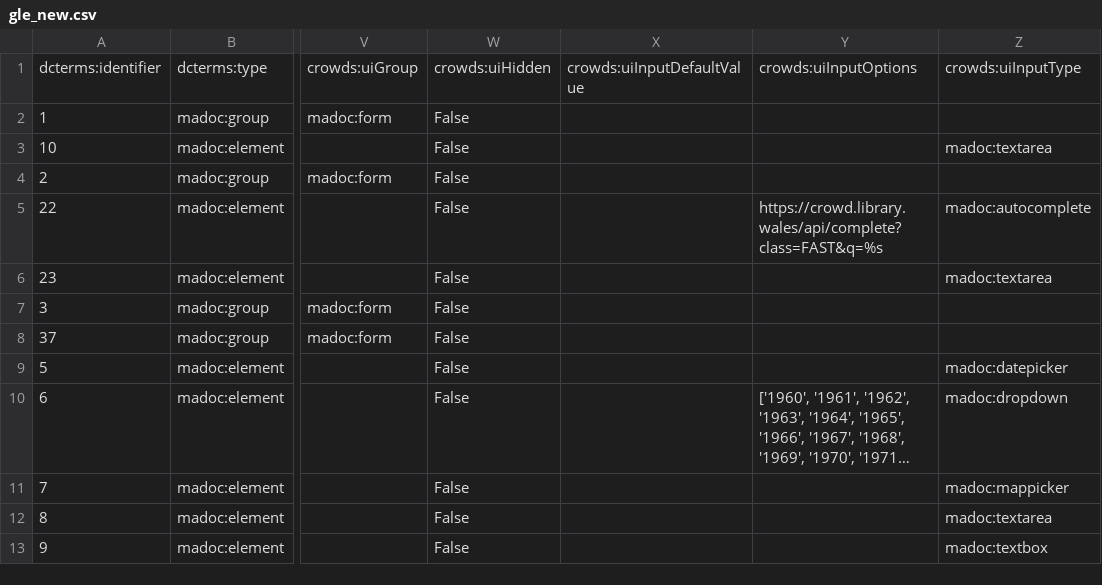
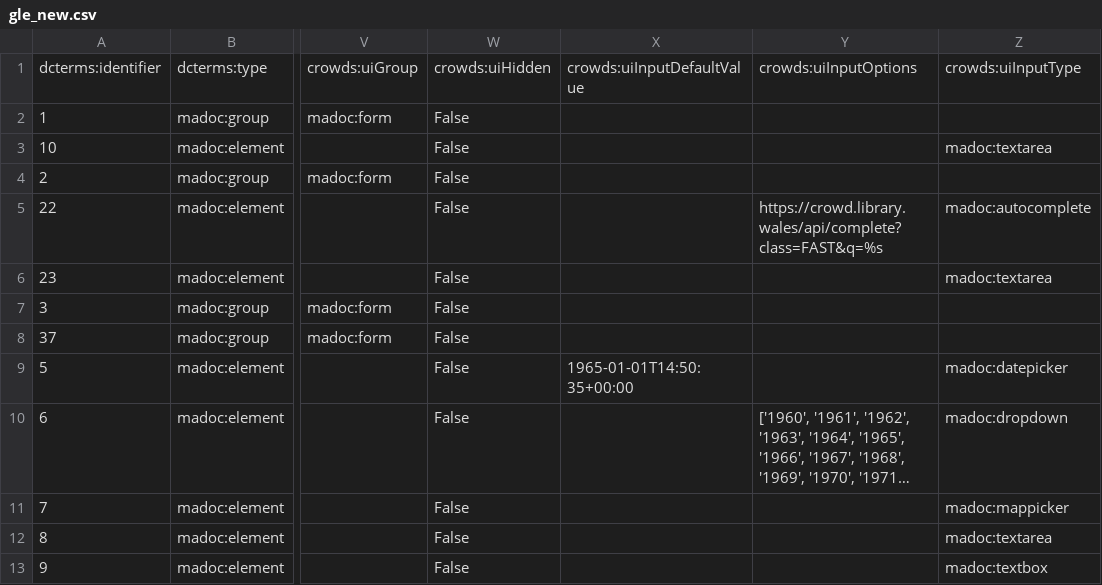
Before and after one commit to digirati-co-uk/nlw-madoc-models, a CSV file: gle_new.csv, drawn as a sheet; only a part is shown, gaps mark what is left out; long unchanged cells end in …; the diff names each change by its address in the sheet, - before the commit and + after, or states it on an @@ line.

```diff
--- a/gle_new.csv
+++ b/gle_new.csv
-X9: (empty)
+X9: 1965-01-01T14:50:35+00:00
```
Also changed, not shown: 2 other files.
